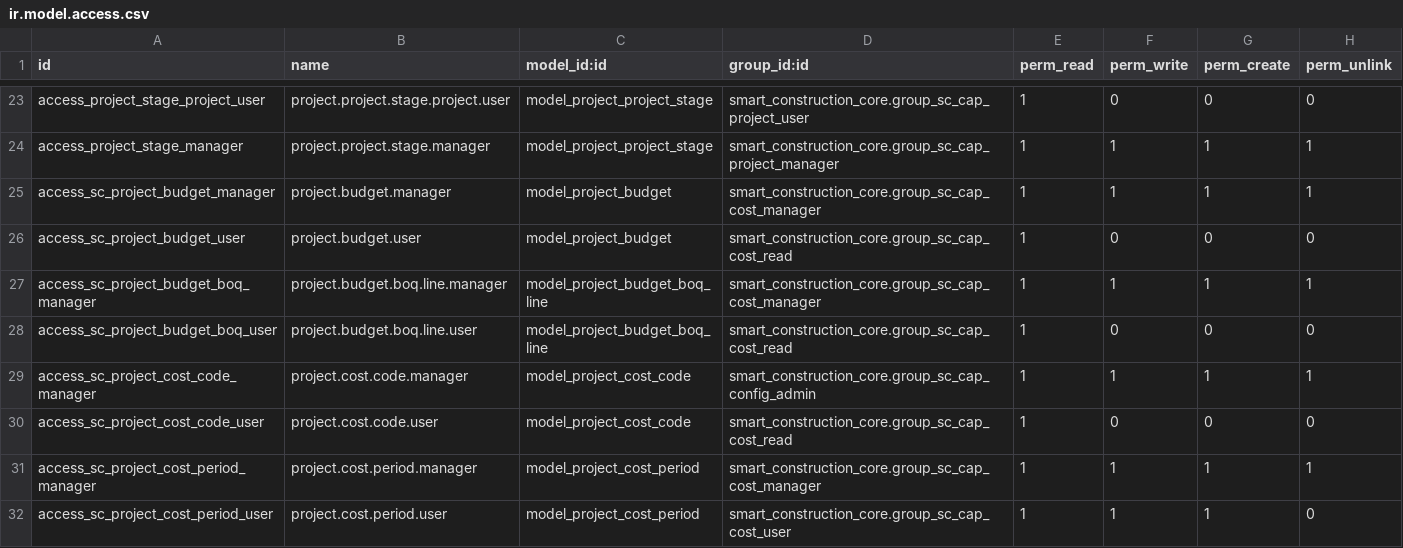
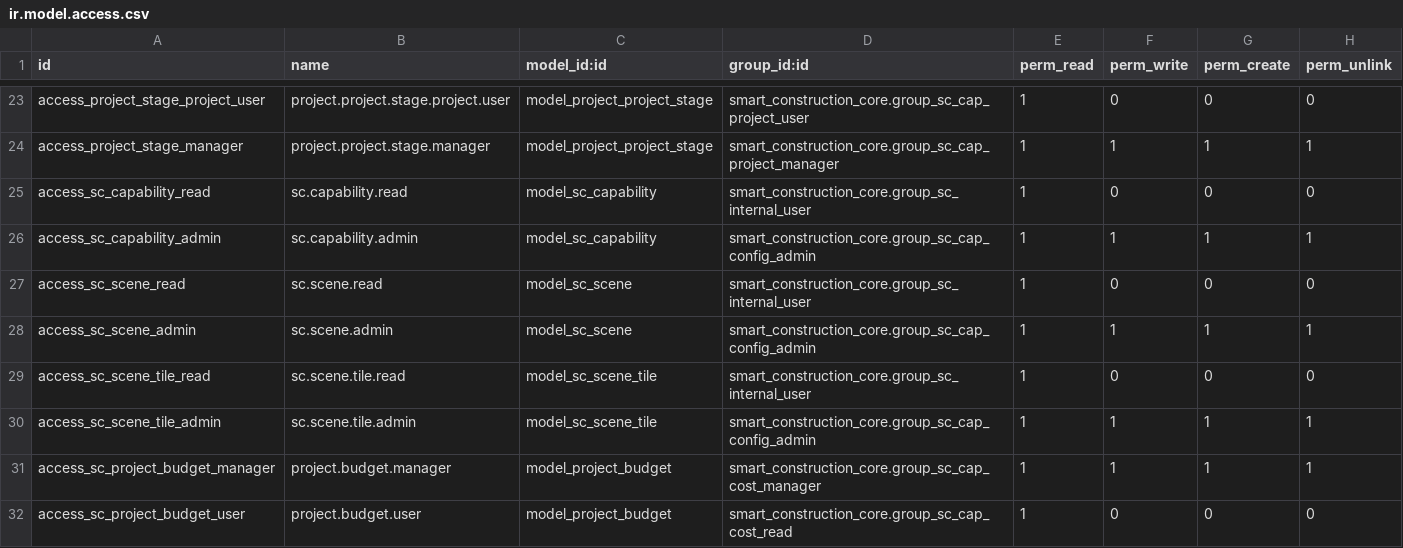
Before and after one commit to Leedefend/sce-backend-odoo, a CSV file: addons/smart_construction_core/security/ir.model.access.csv, drawn as a sheet; only a part is shown, gaps mark what is left out; the shorter side is filled out with more unchanged rows.

Commit message:
feat(catalog): add capability & scene models with system.init hook

```diff
--- a/addons/smart_construction_core/security/ir.model.access.csv
+++ b/addons/smart_construction_core/security/ir.model.access.csv
@@ -24,2 +24,8 @@ access_project_stage_project_user,project.project.stage.project.user,model_proje
 access_project_stage_manager,project.project.stage.manager,model_project_project_stage,smart_construction_core.group_sc_cap_project_manager,1,1,1,1
+access_sc_capability_read,sc.capability.read,model_sc_capability,smart_construction_core.group_sc_internal_user,1,0,0,0
+access_sc_capability_admin,sc.capability.admin,model_sc_capability,smart_construction_core.group_sc_cap_config_admin,1,1,1,1
+access_sc_scene_read,sc.scene.read,model_sc_scene,smart_construction_core.group_sc_internal_user,1,0,0,0
+access_sc_scene_admin,sc.scene.admin,model_sc_scene,smart_construction_core.group_sc_cap_config_admin,1,1,1,1
+access_sc_scene_tile_read,sc.scene.tile.read,model_sc_scene_tile,smart_construction_core.group_sc_internal_user,1,0,0,0
+access_sc_scene_tile_admin,sc.scene.tile.admin,model_sc_scene_tile,smart_construction_core.group_sc_cap_config_admin,1,1,1,1
 access_sc_project_budget_manager,project.budget.manager,model_project_budget,smart_construction_core.group_sc_cap_cost_manager,1,1,1,1
```
Also changed, not shown: 12 other files.
